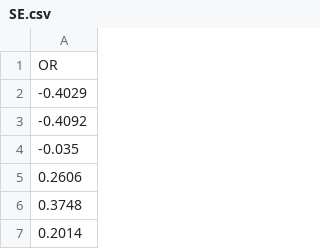
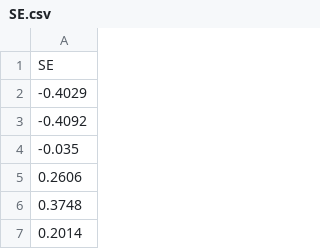
Before and after one commit to heleensev/CardioDiscover, a CSV file: Datasets/Tempfiles/SE.csv, drawn as a sheet; only a part is shown.

```diff
--- a/Datasets/Tempfiles/SE.csv
+++ b/Datasets/Tempfiles/SE.csv
@@ -1,2 +1,2 @@
-OR
+SE
 -0.4029
```
Also changed, not shown: Datasets/Tempfiles/['SNP', 'BED'].csv, 17 other files.
